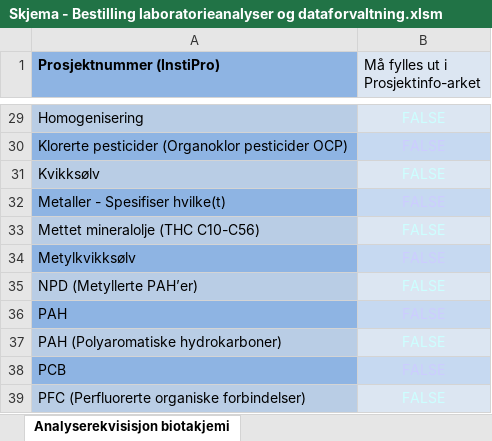
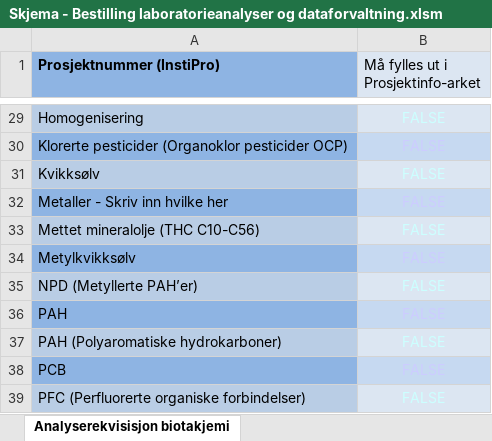
Before and after one commit to NIVANorge/orderform-NIVAlab-data-management, an Excel workbook: Skjema - Bestilling laboratorieanalyser og dataforvaltning.xlsm, sheet Analyserekvisisjon biotakjemi, drawn as a sheet; only a part is shown, gaps mark what is left out; values as stored, in another font and other column widths than the file's, no borders; charts and pictures and conditional formats not drawn; the diff names each change by its address in the sheet, - before the commit and + after, or states it on an @@ line.

```diff
--- a/Skjema - Bestilling laboratorieanalyser og dataforvaltning.xlsm (sheet Analyserekvisisjon biotakjemi)
+++ b/Skjema - Bestilling laboratorieanalyser og dataforvaltning.xlsm (sheet Analyserekvisisjon biotakjemi)
-A32 (Prosjektnummer (InstiPro)): Metaller - Spesifiser hvilke(t)
+A32 (Prosjektnummer (InstiPro)): Metaller - Skriv inn hvilke her
```
Also changed, not shown: sheet Analyserekvisisjon sedimentkjem, sheet Analyserekv sjø- og avløpsvann, sheet Analyserekvisisjon ferskvann, charts or pictures.
